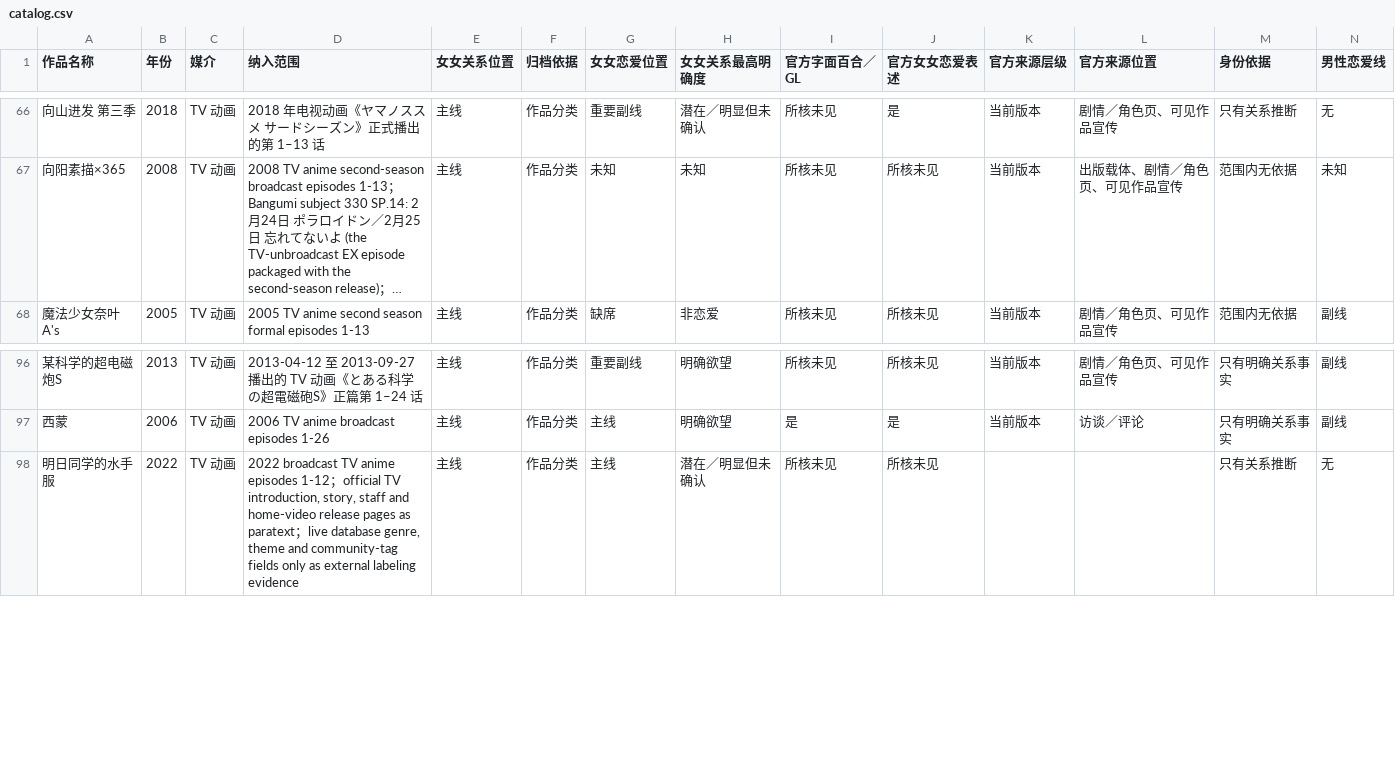
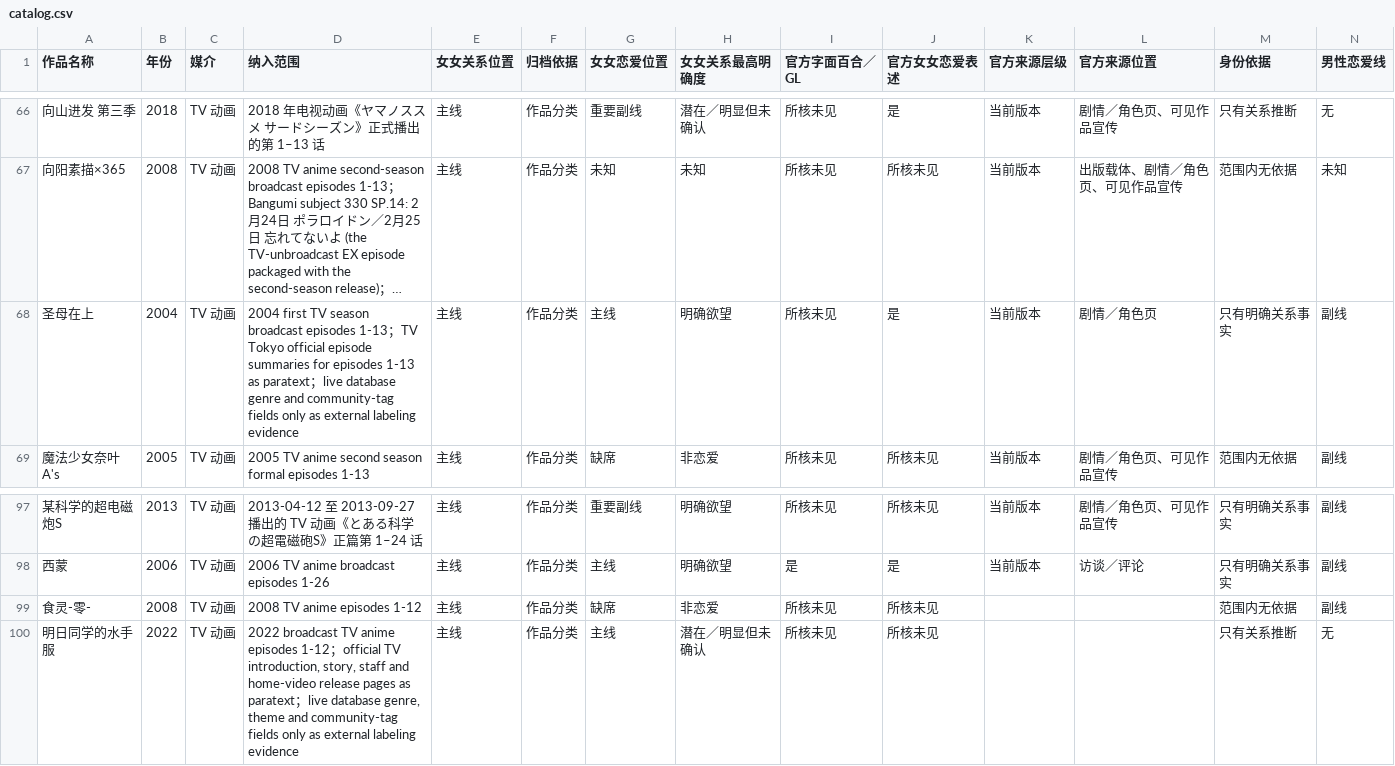
Before and after one commit to L-M-Sherlock/yuri-classification-archive, a CSV file: data/catalog.csv, drawn as a sheet; only a part is shown, gaps mark what is left out; long unchanged cells end in …; rows hold the shown columns only; the diff names each change by its address in the sheet, - before the commit and + after, or states it on an @@ line.

```diff
--- a/data/catalog.csv
+++ b/data/catalog.csv
+row 68: 圣母在上 | 2004 | TV 动画 | 2004 first TV season broadcast episodes 1-13；TV Tokyo official episode summaries for episodes 1-13 as paratext；live database genre and community-tag fields only as external labeling evidence | 主线 | 作品分类 | 主线 | 明确欲望 | 所核未见 | 是 | 当前版本 | 剧情／角色页 | 只有明确关系事实 | 副线
+row 99: 食灵-零- | 2008 | TV 动画 | 2008 TV anime episodes 1-12 | 主线 | 作品分类 | 缺席 | 非恋爱 | 所核未见 | 所核未见 |  |  | 范围内无依据 | 副线
```
Also changed, not shown: data/articles/anime-label-divergence.csv, 18 other files.
